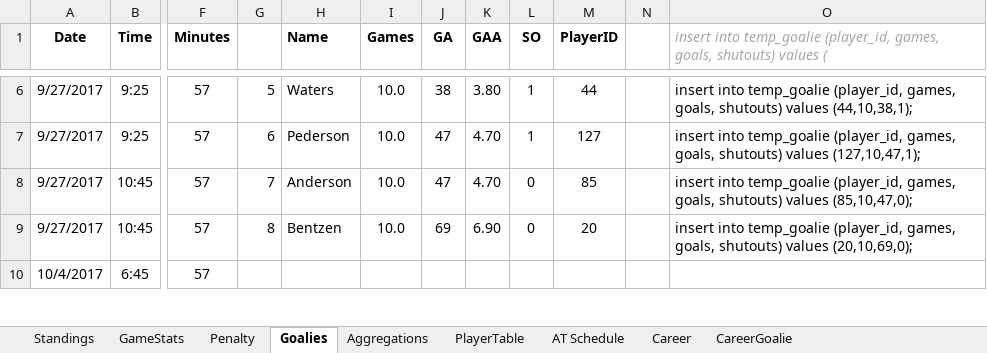
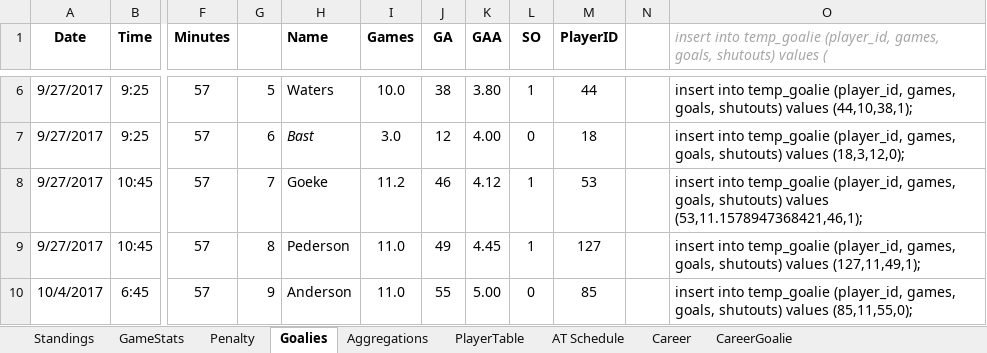
Before and after one commit to THansenite/DMAH5, an Excel workbook: 2017-18_Stats.xlsx, sheet Goalies, drawn as a sheet; only a part is shown, gaps mark what is left out; values as stored, in another font and other column widths than the file's, no borders; conditional formats not drawn; the diff covers the shown part only; the diff names each change by its address in the sheet, - before the commit and + after, or states it on an @@ line.

```diff
--- a/2017-18_Stats.xlsx (sheet Goalies)
+++ b/2017-18_Stats.xlsx (sheet Goalies)
-H7 (Name): Pederson
+H7 (Name): Bast
-H7 italic: off
+H7 italic: on
-I7 (Games): 10.0
+I7 (Games): 3.0
-J7 (GA): 47
+J7 (GA): 12
-K7 (GAA): 4.70
+K7 (GAA): 4.00
-L7 (SO): 1
+L7 (SO): 0
-M7 (PlayerID): 127
+M7 (PlayerID): 18
-O7: …shutouts) values (127,10,47,1);
+O7: …shutouts) values (18,3,12,0);
-H8 (Name): Anderson
+H8 (Name): Goeke
-I8 (Games): 10.0
+I8 (Games): 11.2
-J8 (GA): 47
+J8 (GA): 46
-K8 (GAA): 4.70
+K8 (GAA): 4.12
-L8:L9 (SO): 0
+L8:L9 (SO): 1
-M8 (PlayerID): 85
+M8 (PlayerID): 53
-O8: …shutouts) values (85,10,47,0);
+O8: …shutouts) values (53,11.1578947368421,46,1);
-H9 (Name): Bentzen
+H9 (Name): Pederson
-I9 (Games): 10.0
+I9 (Games): 11.0
-J9 (GA): 69
+J9 (GA): 49
-K9 (GAA): 6.90
+K9 (GAA): 4.45
-M9 (PlayerID): 20
+M9 (PlayerID): 127
-O9: …shutouts) values (20,10,69,0);
+O9: …shutouts) values (127,11,49,1);
-G10: (empty)
+G10: 9
-H10 (Name): (empty)
+H10 (Name): Anderson
-I10 (Games): (empty)
+I10 (Games): 11.0
-J10 (GA): (empty)
+J10 (GA): 55
-K10 (GAA): (empty)
+K10 (GAA): 5.00
-L10 (SO): (empty)
+L10 (SO): 0
-M10 (PlayerID): (empty)
+M10 (PlayerID): 85
-O10: (empty)
+O10: insert into temp_goalie (player_id, games, goals, shutouts) values (85,11,55,0);
```
Also changed, not shown: 107 edited cells and cell formats elsewhere in this sheet, sheet Career, sheet GameStats, sheet Aggregations, sheet Standings, sheet Penalty, sheet CareerGoalie, 5 other files.
